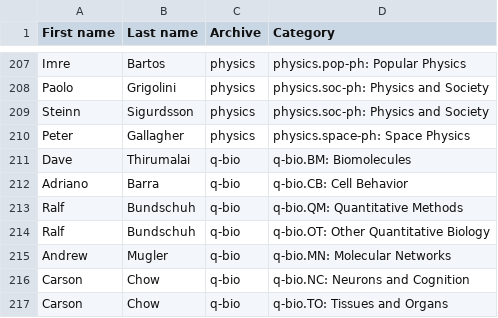
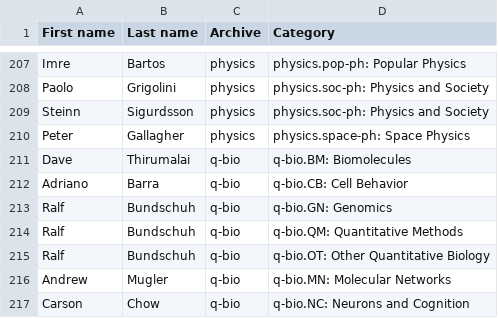
Before and after one commit to albertgong1/arxiv-classifier-annotator, a CSV file: data/mod_cats.csv, drawn as a sheet; only a part is shown, gaps mark what is left out; the shorter side is filled out with more unchanged rows.

Commit message:
add missing row

```diff
--- a/data/mod_cats.csv
+++ b/data/mod_cats.csv
@@ -212,2 +212,3 @@ Dave,Thirumalai,q-bio,q-bio.BM: Biomolecules
 Adriano,Barra,q-bio,q-bio.CB: Cell Behavior
+Ralf,Bundschuh,q-bio,q-bio.GN: Genomics
 Ralf,Bundschuh,q-bio,q-bio.QM: Quantitative Methods
```
